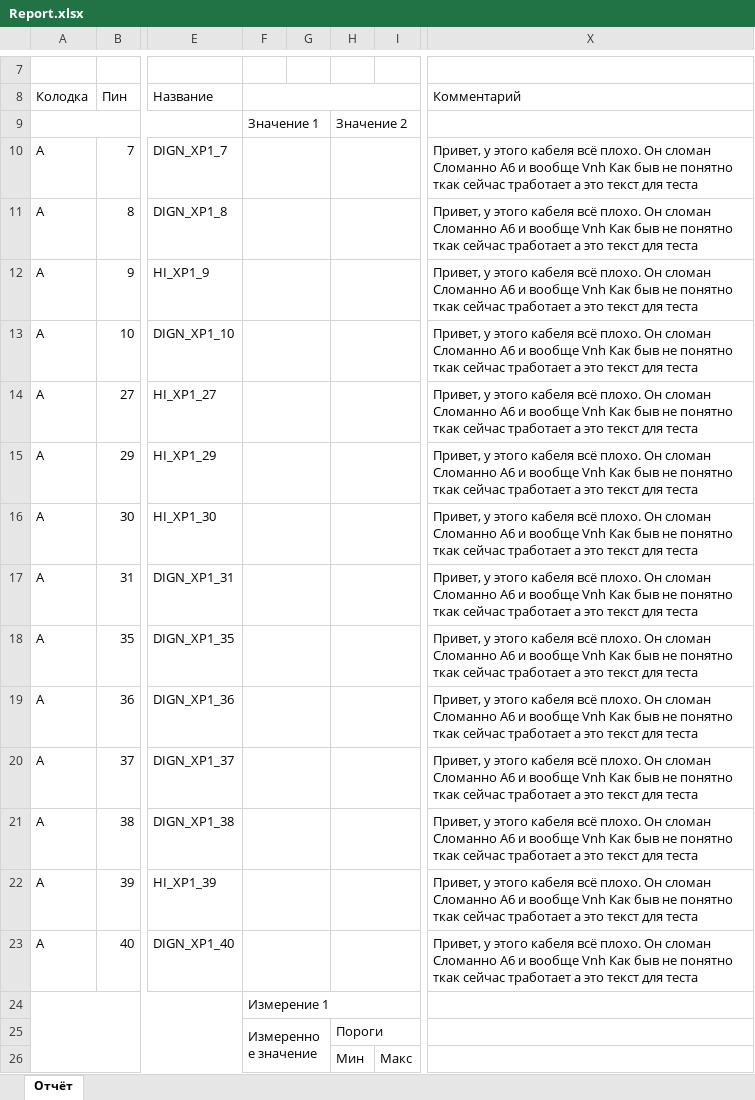
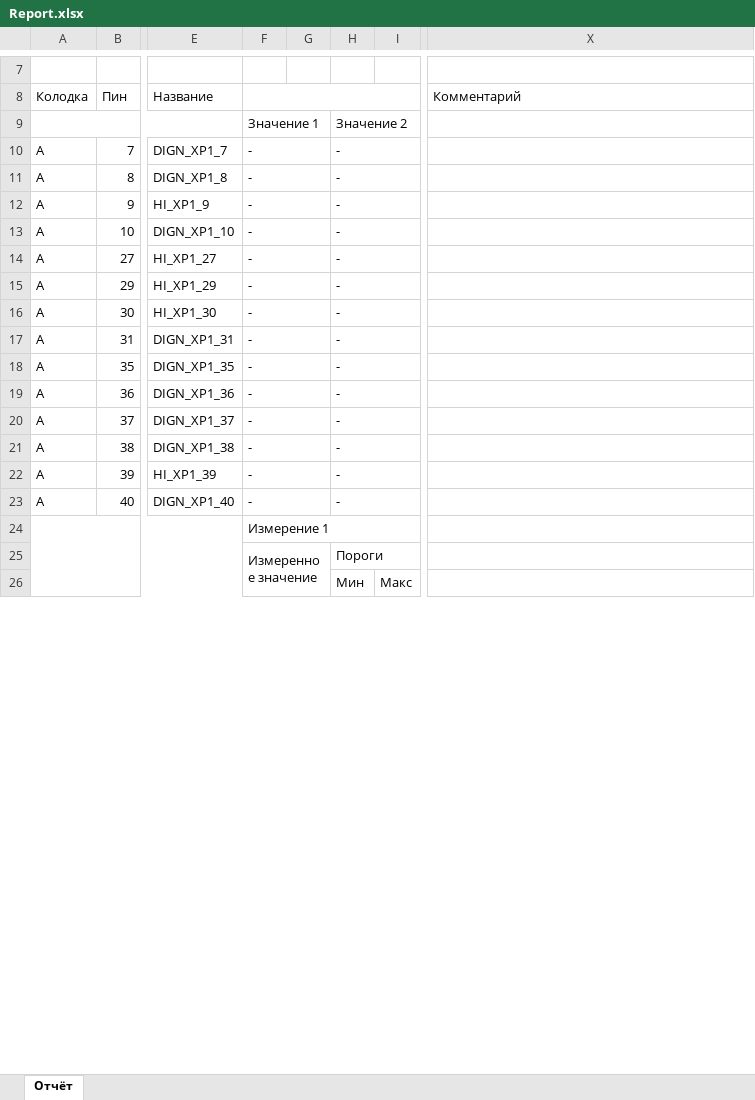
Before and after one commit to NikKrasavchik/PC-Tester, an Excel workbook: Reports/Report.xlsx, sheet Отчёт, drawn as a sheet; only a part is shown, gaps mark what is left out; values as stored, in another font and other column widths than the file's, no cell formats; the diff covers the shown part only; the diff names each change by its address in the sheet, - before the commit and + after, or states it on an @@ line.

```diff
--- a/Reports/Report.xlsx (sheet Отчёт)
+++ b/Reports/Report.xlsx (sheet Отчёт)
-F10:F23: (empty)
+F10:F23: -
-H10:H23: (empty)
+H10:H23: -
-X10:X23: Привет, у этого кабеля всё плохо. Он сломан Сломанно A6 и вообще Vnh Как быв не понятно ткак сейчас тработает а это текст для теста
+X10:X23: (empty)
```
Also changed, not shown: 4 added rows, 5 removed rows and 281 edited cells elsewhere in this sheet, cell formats, 9 other files.
